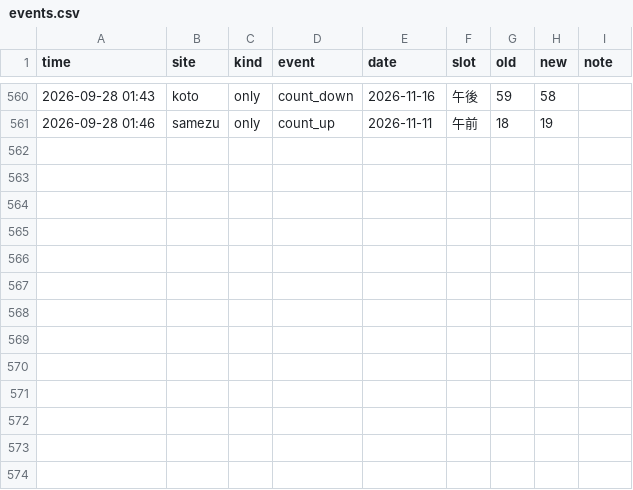
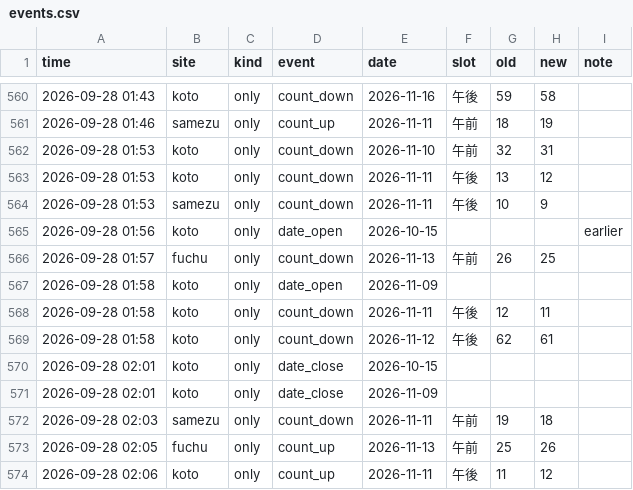
Before and after one commit to Juno264/menkyo-watch, a CSV file: data/events.csv, drawn as a sheet; only a part is shown, gaps mark what is left out; the diff names each change by its address in the sheet, - before the commit and + after, or states it on an @@ line.

```diff
--- a/data/events.csv
+++ b/data/events.csv
+row 562: 2026-09-28 01:53 | koto | only | count_down | 2026-11-10 | 午前 | 32 | 31
+row 563: 2026-09-28 01:53 | koto | only | count_down | 2026-11-11 | 午後 | 13 | 12
+row 564: 2026-09-28 01:53 | samezu | only | count_down | 2026-11-11 | 午後 | 10 | 9
+row 565: 2026-09-28 01:56 | koto | only | date_open | 2026-10-15 |  |  |  | earlier
+row 566: 2026-09-28 01:57 | fuchu | only | count_down | 2026-11-13 | 午前 | 26 | 25
+row 567: 2026-09-28 01:58 | koto | only | date_open | 2026-11-09
+row 568: 2026-09-28 01:58 | koto | only | count_down | 2026-11-11 | 午後 | 12 | 11
+row 569: 2026-09-28 01:58 | koto | only | count_down | 2026-11-12 | 午後 | 62 | 61
+row 570: 2026-09-28 02:01 | koto | only | date_close | 2026-10-15
+row 571: 2026-09-28 02:01 | koto | only | date_close | 2026-11-09
+row 572: 2026-09-28 02:03 | samezu | only | count_down | 2026-11-11 | 午前 | 19 | 18
+row 573: 2026-09-28 02:05 | fuchu | only | count_up | 2026-11-13 | 午前 | 25 | 26
+row 574: 2026-09-28 02:06 | koto | only | count_up | 2026-11-11 | 午後 | 11 | 12
```
Also changed, not shown: data/cache.csv, data/early.csv, 3 other files.
